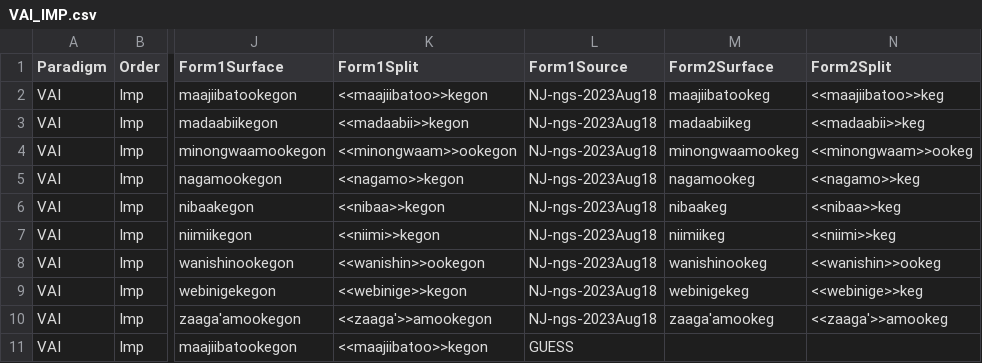
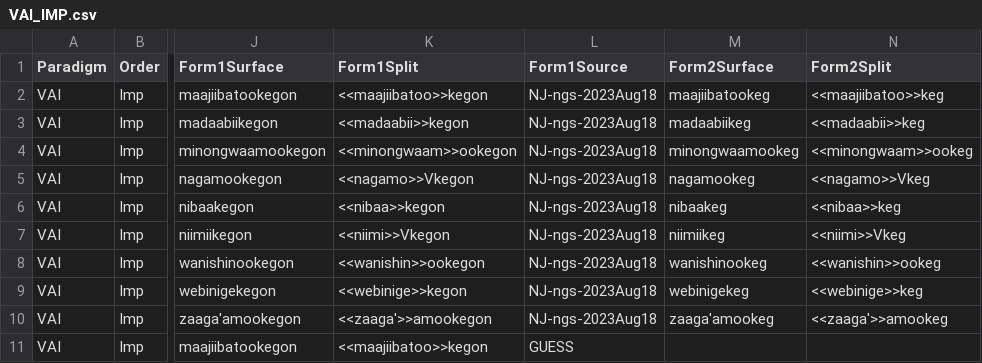
Before and after one commit to ELF-Lab/OjibweMorph, a CSV file: VerbSpreadsheets/VAI_IMP.csv, drawn as a sheet; only a part is shown, gaps mark what is left out; the diff names each change by its address in the sheet, - before the commit and + after, or states it on an @@ line.

```diff
--- a/VerbSpreadsheets/VAI_IMP.csv
+++ b/VerbSpreadsheets/VAI_IMP.csv
-K5 (Form1Split): <<nagamo>>kegon
+K5 (Form1Split): <<nagamo>>Vkegon
-N5 (Form2Split): <<nagamo>>keg
+N5 (Form2Split): <<nagamo>>Vkeg
-K7 (Form1Split): <<niimi>>kegon
+K7 (Form1Split): <<niimi>>Vkegon
-N7 (Form2Split): <<niimi>>keg
+N7 (Form2Split): <<niimi>>Vkeg
```
Also changed, not shown: VerbSpreadsheets/VAI_IND.csv, 1 other file.
